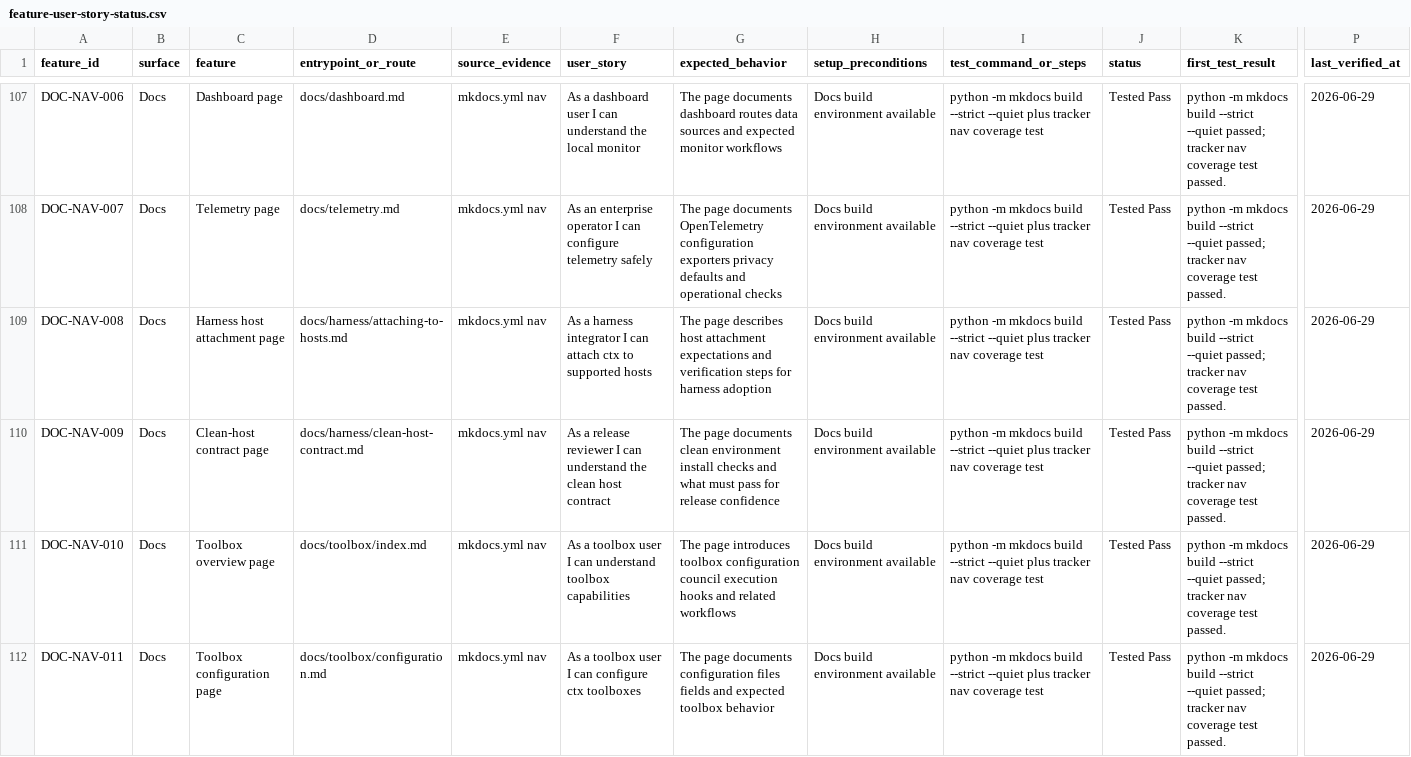
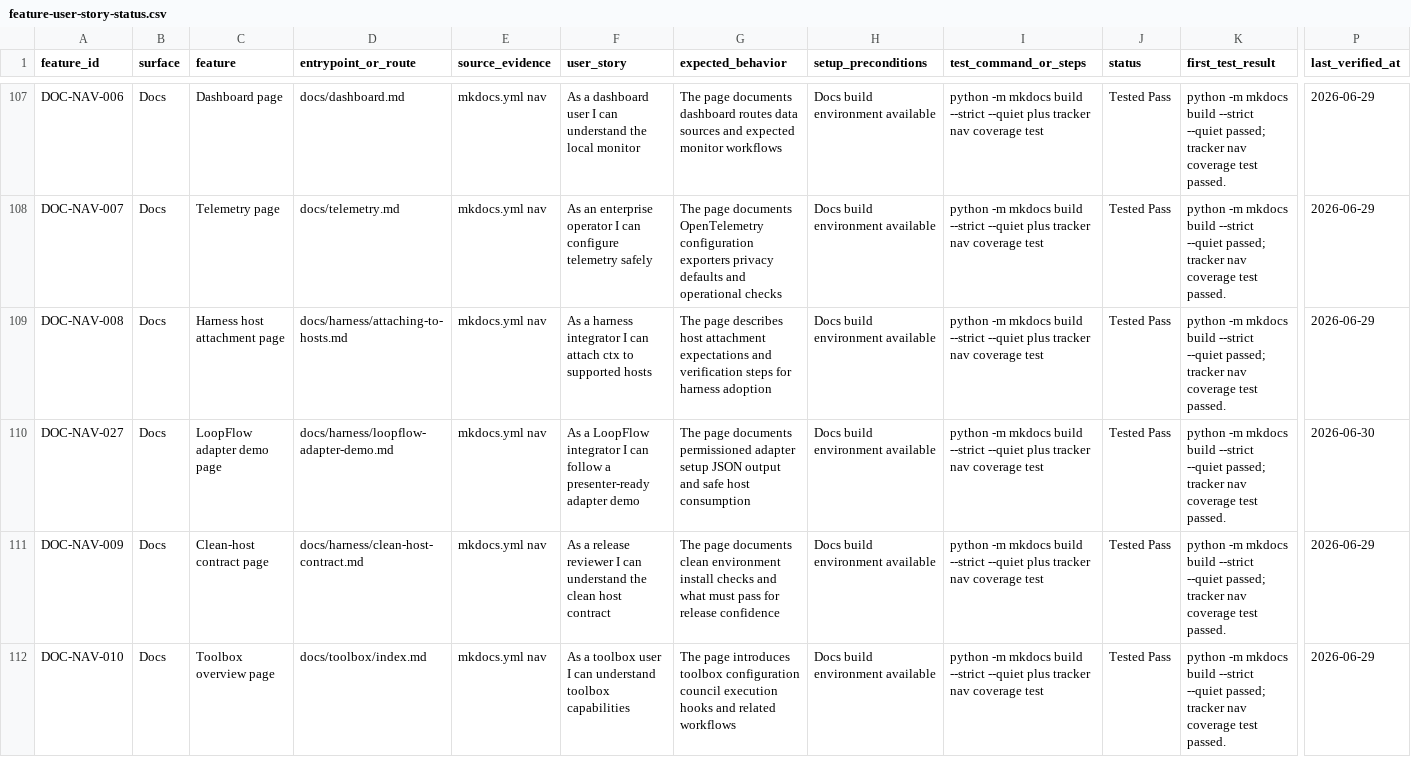
Before and after one commit to stevesolun/ctx, a CSV file: docs/qa/feature-user-story-status.csv, drawn as a sheet; only a part is shown, gaps mark what is left out; the shorter side is filled out with more unchanged rows; rows hold the shown columns only; the diff names each change by its address in the sheet, - before the commit and + after, or states it on an @@ line.

Commit message:
no-mistakes(review): Harden LoopFlow permissions and docs

```diff
--- a/docs/qa/feature-user-story-status.csv
+++ b/docs/qa/feature-user-story-status.csv
+row 110: DOC-NAV-027 | Docs | LoopFlow adapter demo page | docs/harness/loopflow-adapter-demo.md | mkdocs.yml nav | As a LoopFlow integrator I can follow a presenter-ready adapter demo | The page documents permissioned adapter setup JSON output and safe host consumption | Docs build environment available | python -m mkdocs build --strict --quiet plus tracker nav coverage test | Tested Pass | python -m mkdocs build --strict --quiet passed; tracker nav coverage test passed. | 2026-06-30
```
Also changed, not shown: 4 other files.
